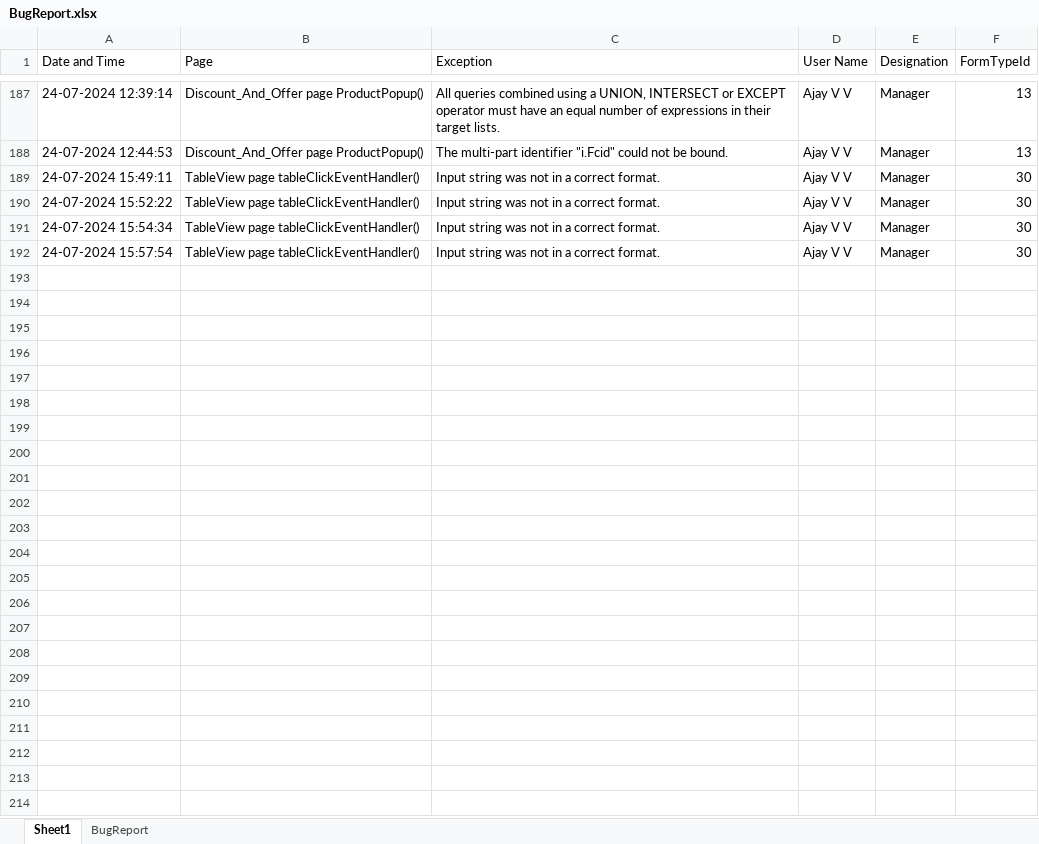
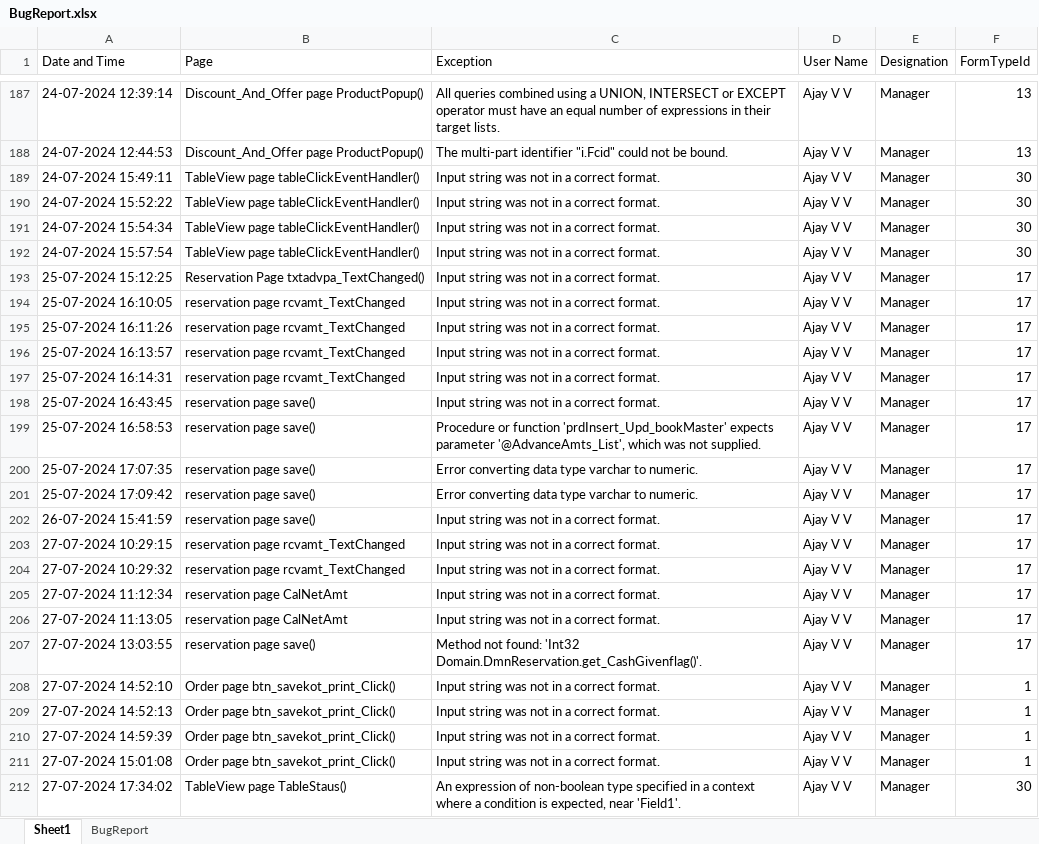
Before and after one commit to ajayvv-97/Food_Beverage, an Excel workbook: FoodandBeverage/BugReport/BugReport.xlsx, sheet Sheet1, drawn as a sheet; only a part is shown, gaps mark what is left out; values as stored, in another font and other column widths than the file's, no borders; the diff names each change by its address in the sheet, - before the commit and + after, or states it on an @@ line.

Commit message:
Reservation page On the Reservation page, the part payment is completed correctly, but after the full payment, if a table or menu is added or removed, there is a calculation mistake issue resolved.
Combined Page
Reservation Bill option added complete.
add icon removd on resvation bill

```diff
--- a/FoodandBeverage/BugReport/BugReport.xlsx (sheet Sheet1)
+++ b/FoodandBeverage/BugReport/BugReport.xlsx (sheet Sheet1)
+row 193: 25-07-2024 15:12:25 | Reservation Page txtadvpa_TextChanged() | Input string was not in a correct format. | Ajay V V | Manager | 17
+row 194: 25-07-2024 16:10:05 | reservation page rcvamt_TextChanged | Input string was not in a correct format. | Ajay V V | Manager | 17
+row 195: 25-07-2024 16:11:26 | reservation page rcvamt_TextChanged | Input string was not in a correct format. | Ajay V V | Manager | 17
+row 196: 25-07-2024 16:13:57 | reservation page rcvamt_TextChanged | Input string was not in a correct format. | Ajay V V | Manager | 17
+row 197: 25-07-2024 16:14:31 | reservation page rcvamt_TextChanged | Input string was not in a correct format. | Ajay V V | Manager | 17
+row 198: 25-07-2024 16:43:45 | reservation page save() | Input string was not in a correct format. | Ajay V V | Manager | 17
+row 199: 25-07-2024 16:58:53 | reservation page save() | Procedure or function 'prdInsert_Upd_bookMaster' expects parameter '@AdvanceAmts_List', which was not supplied. | Ajay V V | Manager | 17
+row 200: 25-07-2024 17:07:35 | reservation page save() | Error converting data type varchar to numeric. | Ajay V V | Manager | 17
+row 201: 25-07-2024 17:09:42 | reservation page save() | Error converting data type varchar to numeric. | Ajay V V | Manager | 17
+row 202: 26-07-2024 15:41:59 | reservation page save() | Input string was not in a correct format. | Ajay V V | Manager | 17
+row 203: 27-07-2024 10:29:15 | reservation page rcvamt_TextChanged | Input string was not in a correct format. | Ajay V V | Manager | 17
+row 204: 27-07-2024 10:29:32 | reservation page rcvamt_TextChanged | Input string was not in a correct format. | Ajay V V | Manager | 17
+row 205: 27-07-2024 11:12:34 | reservation page CalNetAmt | Input string was not in a correct format. | Ajay V V | Manager | 17
+row 206: 27-07-2024 11:13:05 | reservation page CalNetAmt | Input string was not in a correct format. | Ajay V V | Manager | 17
+row 207: 27-07-2024 13:03:55 | reservation page save() | Method not found: 'Int32 Domain.DmnReservation.get_CashGivenflag()'. | Ajay V V | Manager | 17
+row 208: 27-07-2024 14:52:10 | Order page btn_savekot_print_Click() | Input string was not in a correct format. | Ajay V V | Manager | 1
+row 209: 27-07-2024 14:52:13 | Order page btn_savekot_print_Click() | Input string was not in a correct format. | Ajay V V | Manager | 1
+row 210: 27-07-2024 14:59:39 | Order page btn_savekot_print_Click() | Input string was not in a correct format. | Ajay V V | Manager | 1
+row 211: 27-07-2024 15:01:08 | Order page btn_savekot_print_Click() | Input string was not in a correct format. | Ajay V V | Manager | 1
+row 212: 27-07-2024 17:34:02 | TableView page TableStaus() | An expression of non-boolean type specified in a context where a condition is expected, near 'Field1'. | Ajay V V | Manager | 30
```
Also changed, not shown: 52 other files.
